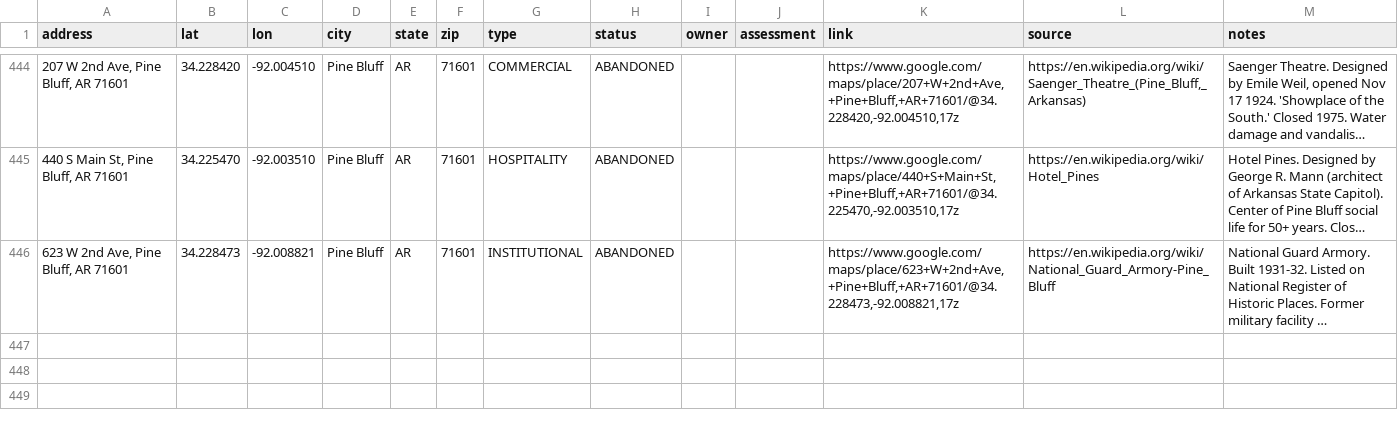
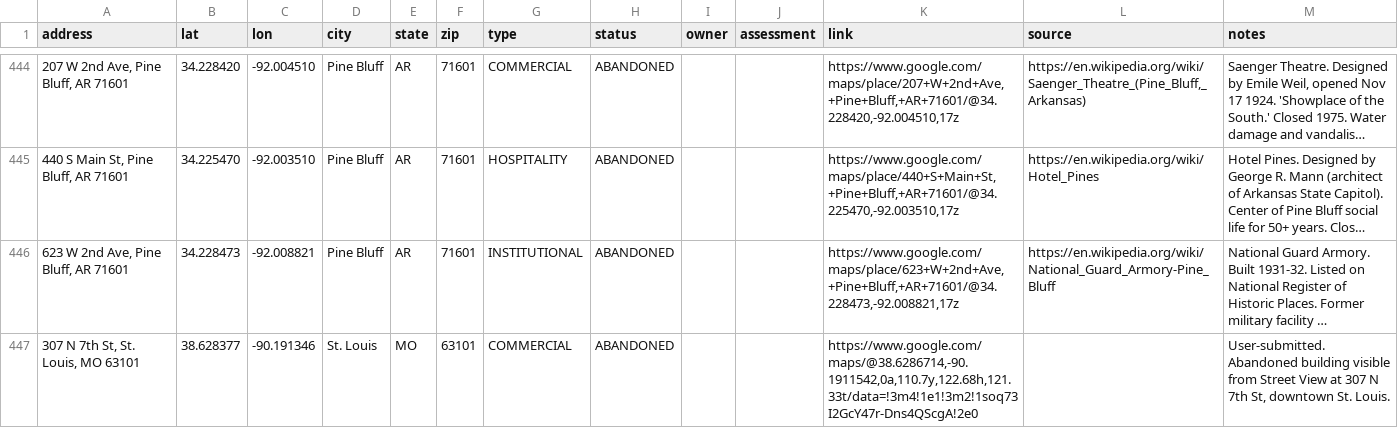
Before and after one commit to coldapache/AbandonedAmerica, a CSV file: Abandoned America - Abandoned or Unused Properties.csv, drawn as a sheet; only a part is shown, gaps mark what is left out; long unchanged cells end in …; the diff names each change by its address in the sheet, - before the commit and + after, or states it on an @@ line.

```diff
--- a/Abandoned America - Abandoned or Unused Properties.csv
+++ b/Abandoned America - Abandoned or Unused Properties.csv
+row 447: 307 N 7th St, St. Louis, MO 63101 | 38.628377 | -90.191346 | St. Louis | MO | 63101 | COMMERCIAL | ABANDONED |  |  | https://www.google.com/maps/@38.6286714,-90.1911542,0a,110.7y,122.68h,121.33t/data=!3m4!1e1!3m2!1soq73I2GcY47r-Dns4QScgA!2e0 |  | User-submitted. Abandoned building visible from Street View at 307 N 7th St, downtown St. Louis.
```
